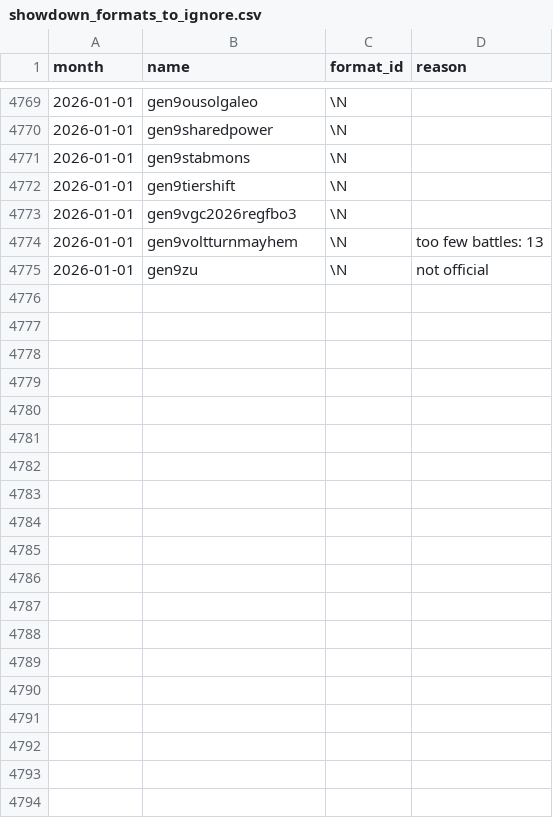
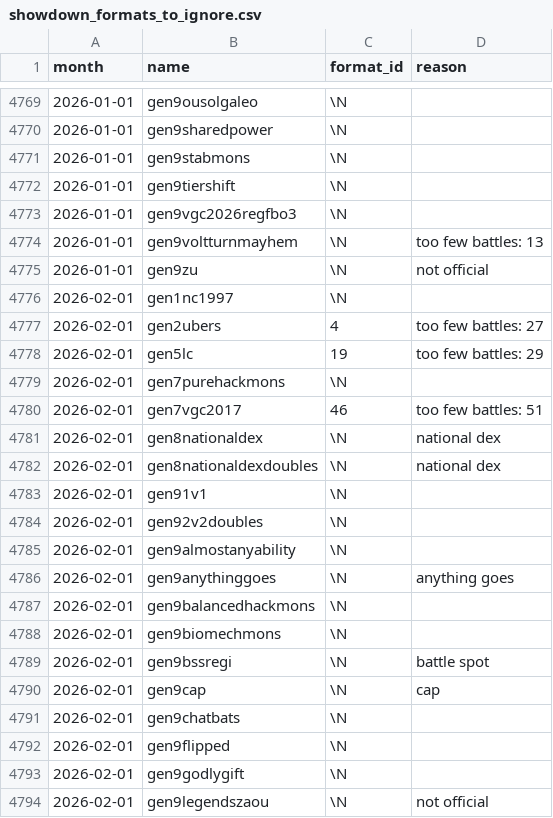
Before and after one commit to jpirnat/dex, a CSV file: data/showdown_formats_to_ignore.csv, drawn as a sheet; only a part is shown, gaps mark what is left out; the diff covers the shown part only; the diff names each change by its address in the sheet, - before the commit and + after, or states it on an @@ line.

Commit message:
Formats for 2026-02.

```diff
--- a/data/showdown_formats_to_ignore.csv
+++ b/data/showdown_formats_to_ignore.csv
+row 4776: 2026-02-01 | gen1nc1997 | \N
+row 4777: 2026-02-01 | gen2ubers | 4 | too few battles: 27
+row 4778: 2026-02-01 | gen5lc | 19 | too few battles: 29
+row 4779: 2026-02-01 | gen7purehackmons | \N
+row 4780: 2026-02-01 | gen7vgc2017 | 46 | too few battles: 51
+row 4781: 2026-02-01 | gen8nationaldex | \N | national dex
+row 4782: 2026-02-01 | gen8nationaldexdoubles | \N | national dex
+row 4783: 2026-02-01 | gen91v1 | \N
+row 4784: 2026-02-01 | gen92v2doubles | \N
+row 4785: 2026-02-01 | gen9almostanyability | \N
+row 4786: 2026-02-01 | gen9anythinggoes | \N | anything goes
+row 4787: 2026-02-01 | gen9balancedhackmons | \N
+row 4788: 2026-02-01 | gen9biomechmons | \N
+row 4789: 2026-02-01 | gen9bssregi | \N | battle spot
+row 4790: 2026-02-01 | gen9cap | \N | cap
+row 4791: 2026-02-01 | gen9chatbats | \N
+row 4792: 2026-02-01 | gen9flipped | \N
+row 4793: 2026-02-01 | gen9godlygift | \N
+row 4794: 2026-02-01 | gen9legendszaou | \N | not official
```
Also changed, not shown: 18 added rows elsewhere in this file, data/showdown_abilities_to_ignore.csv, data/showdown_formats_to_import.csv, 2 other files.
